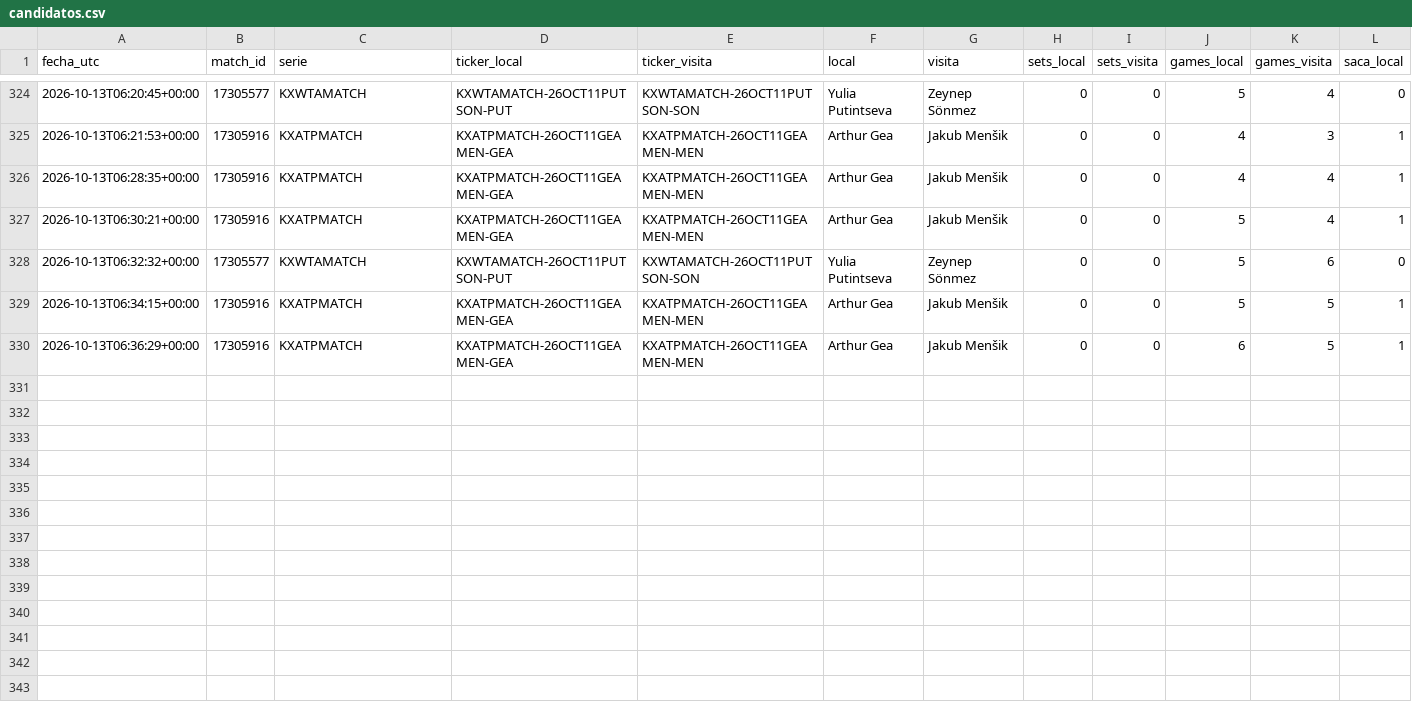
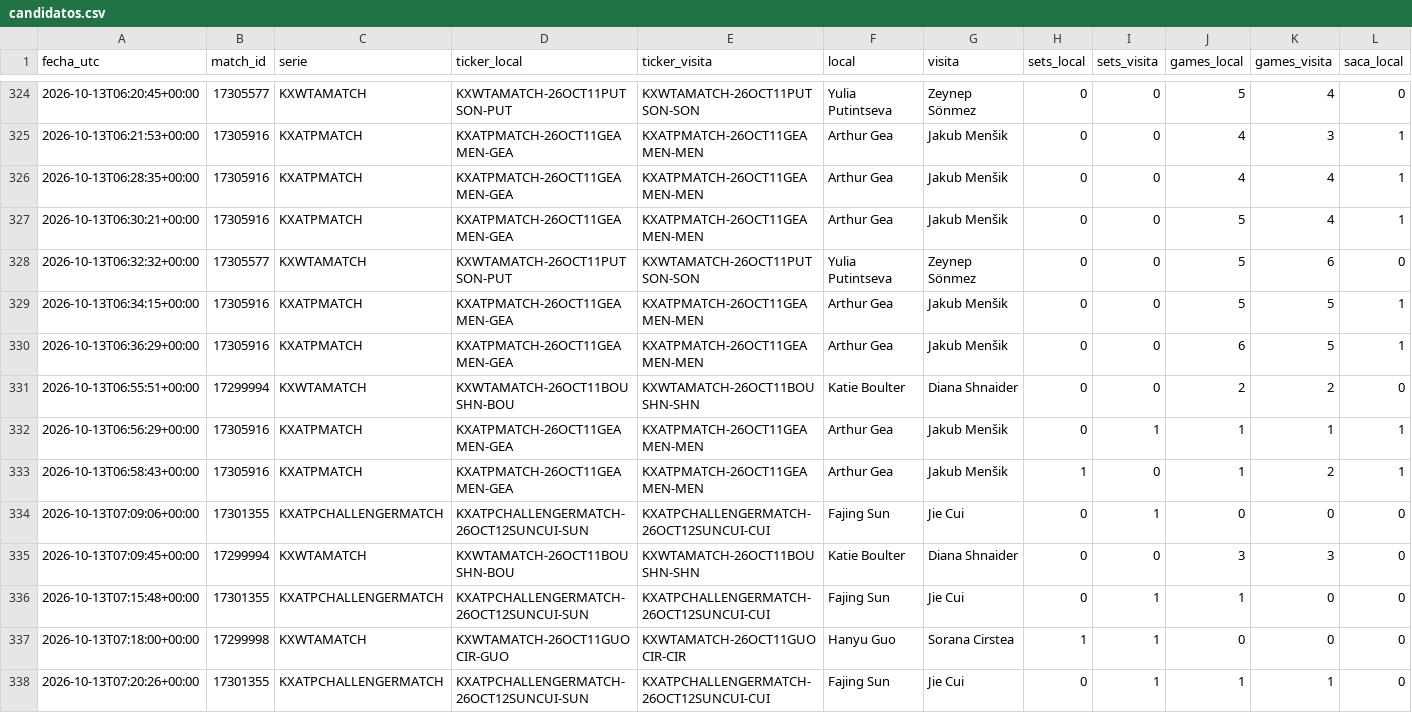
Before and after one commit to dineroforever/tenis-alertas, a CSV file: candidatos.csv, drawn as a sheet; only a part is shown, gaps mark what is left out; rows hold the shown columns only; the diff names each change by its address in the sheet, - before the commit and + after, or states it on an @@ line.

```diff
--- a/candidatos.csv
+++ b/candidatos.csv
+row 331: 2026-10-13T06:55:51+00:00 | 17299994 | KXWTAMATCH | KXWTAMATCH-26OCT11BOUSHN-BOU | KXWTAMATCH-26OCT11BOUSHN-SHN | Katie Boulter | Diana Shnaider | 0 | 0 | 2 | 2 | 0
+row 332: 2026-10-13T06:56:29+00:00 | 17305916 | KXATPMATCH | KXATPMATCH-26OCT11GEAMEN-GEA | KXATPMATCH-26OCT11GEAMEN-MEN | Arthur Gea | Jakub Menšik | 0 | 1 | 1 | 1 | 1
+row 333: 2026-10-13T06:58:43+00:00 | 17305916 | KXATPMATCH | KXATPMATCH-26OCT11GEAMEN-GEA | KXATPMATCH-26OCT11GEAMEN-MEN | Arthur Gea | Jakub Menšik | 1 | 0 | 1 | 2 | 1
+row 334: 2026-10-13T07:09:06+00:00 | 17301355 | KXATPCHALLENGERMATCH | KXATPCHALLENGERMATCH-26OCT12SUNCUI-SUN | KXATPCHALLENGERMATCH-26OCT12SUNCUI-CUI | Fajing Sun | Jie Cui | 0 | 1 | 0 | 0 | 0
+row 335: 2026-10-13T07:09:45+00:00 | 17299994 | KXWTAMATCH | KXWTAMATCH-26OCT11BOUSHN-BOU | KXWTAMATCH-26OCT11BOUSHN-SHN | Katie Boulter | Diana Shnaider | 0 | 0 | 3 | 3 | 0
+row 336: 2026-10-13T07:15:48+00:00 | 17301355 | KXATPCHALLENGERMATCH | KXATPCHALLENGERMATCH-26OCT12SUNCUI-SUN | KXATPCHALLENGERMATCH-26OCT12SUNCUI-CUI | Fajing Sun | Jie Cui | 0 | 1 | 1 | 0 | 0
+row 337: 2026-10-13T07:18:00+00:00 | 17299998 | KXWTAMATCH | KXWTAMATCH-26OCT11GUOCIR-GUO | KXWTAMATCH-26OCT11GUOCIR-CIR | Hanyu Guo | Sorana Cirstea | 1 | 1 | 0 | 0 | 0
+row 338: 2026-10-13T07:20:26+00:00 | 17301355 | KXATPCHALLENGERMATCH | KXATPCHALLENGERMATCH-26OCT12SUNCUI-SUN | KXATPCHALLENGERMATCH-26OCT12SUNCUI-CUI | Fajing Sun | Jie Cui | 0 | 1 | 1 | 1 | 0
```
Also changed, not shown: marcas_guia_juan.csv, senales_salidas.csv, 3 other files.
